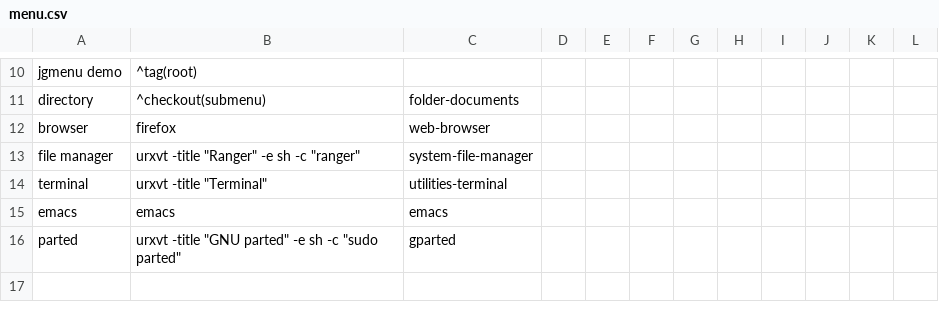
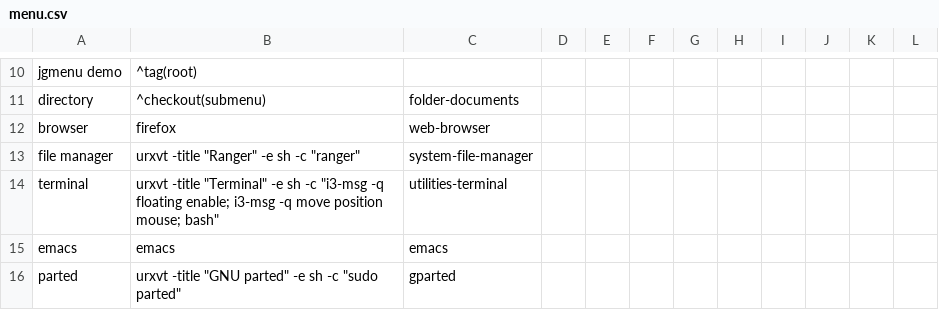
Before and after one commit to pnfox/lab-configs, a CSV file: configs/menu.csv, drawn as a sheet; only a part is shown, gaps mark what is left out; the shorter side is filled out with more unchanged rows.

Commit message:
Open terminal at mouse point when using jgmenu

```diff
--- a/configs/menu.csv
+++ b/configs/menu.csv
@@ -13,3 +13,3 @@ browser,firefox,web-browser
 file manager,urxvt -title "Ranger" -e sh -c "ranger",system-file-manager
-terminal,urxvt -title "Terminal",utilities-terminal
+terminal,urxvt -title "Terminal" -e sh -c "i3-msg -q floating enable; i3-msg -q move position mouse; bash",utilities-terminal
 emacs,emacs,emacs
```
